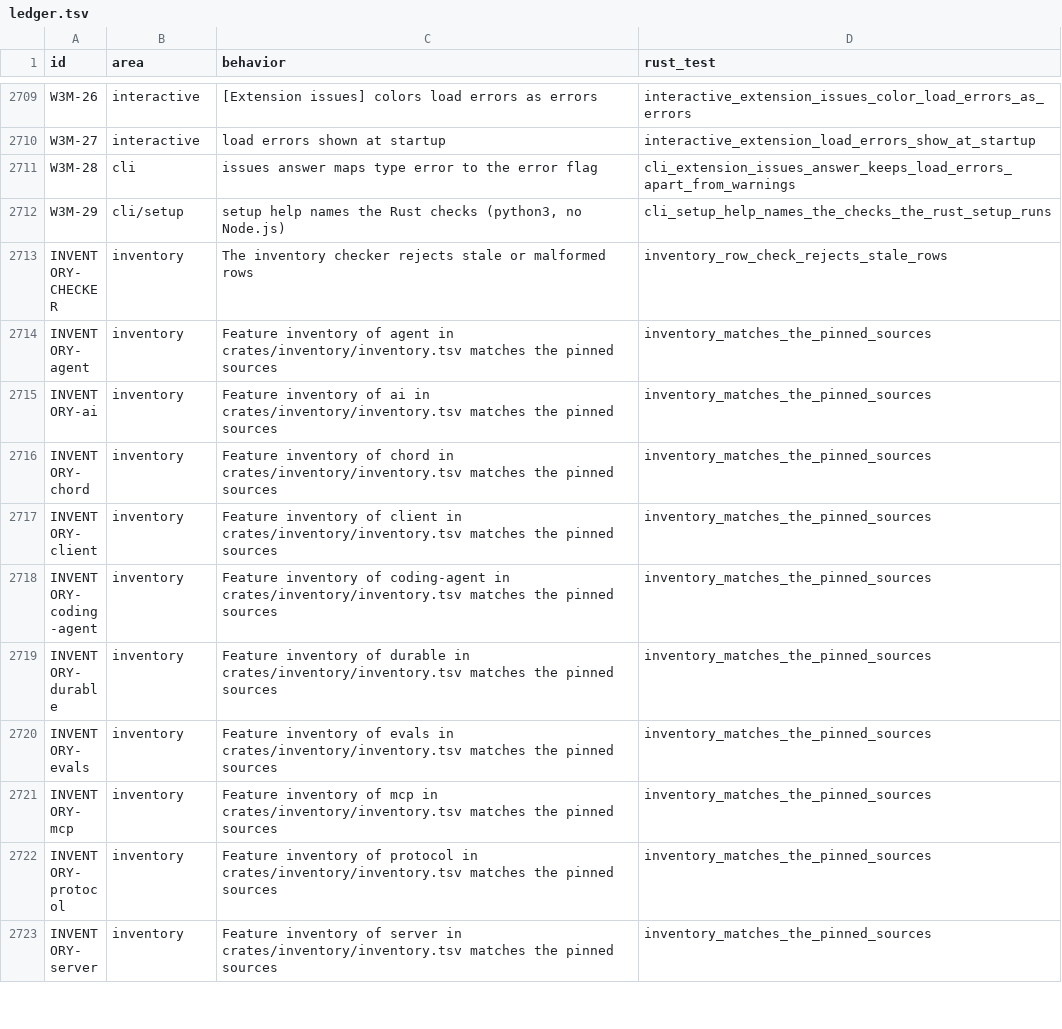
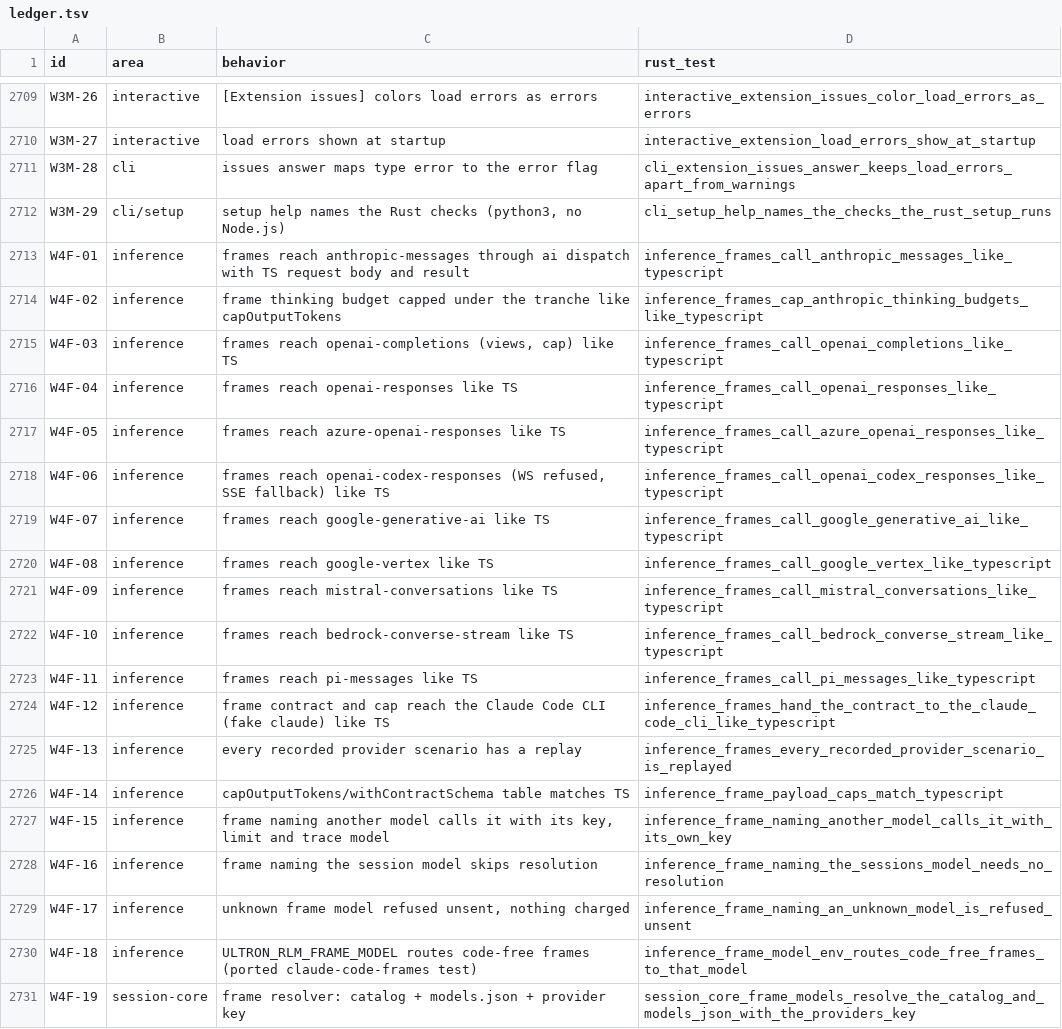
Before and after one commit to alfredosdpiii/ultron, a TSV file: docs/rust-rewrite/ledger.tsv, drawn as a sheet; only a part is shown, gaps mark what is left out; the shorter side is filled out with more unchanged rows; the diff covers the shown part only.

Commit message:
Rust: frames reach every provider, RPC events, /bug, test races
- rlm.infer/rlm.map/review frames stream through the session's provider dispatch (all API families, payload
  caps and contract schema as TS), and frames may name another catalog or models.json model.
- user_bash extension hook for RPC bash and !/!!; RPC bash_execution_update, session_info_changed and
  extension_error events.
- /bug (summary, upload, zip export) and the /arminsayshi and /dementedelves commands.
- Test races: the Radius relay test waits for the recorded hello; the extension host test waits for the fork's
  own session_start.

```diff
--- a/docs/rust-rewrite/ledger.tsv
+++ b/docs/rust-rewrite/ledger.tsv
@@ -2712 +2712,20 @@ W3M-28	cli	issues answer maps type error to the error flag	cli_extension_issues_
 W3M-29	cli/setup	setup help names the Rust checks (python3, no Node.js)	cli_setup_help_names_the_checks_the_rust_setup_runs
+W4F-01	inference	frames reach anthropic-messages through ai dispatch with TS request body and result	inference_frames_call_anthropic_messages_like_typescript
+W4F-02	inference	frame thinking budget capped under the tranche like capOutputTokens	inference_frames_cap_anthropic_thinking_budgets_like_typescript
+W4F-03	inference	frames reach openai-completions (views, cap) like TS	inference_frames_call_openai_completions_like_typescript
+W4F-04	inference	frames reach openai-responses like TS	inference_frames_call_openai_responses_like_typescript
+W4F-05	inference	frames reach azure-openai-responses like TS	inference_frames_call_azure_openai_responses_like_typescript
+W4F-06	inference	frames reach openai-codex-responses (WS refused, SSE fallback) like TS	inference_frames_call_openai_codex_responses_like_typescript
+W4F-07	inference	frames reach google-generative-ai like TS	inference_frames_call_google_generative_ai_like_typescript
+W4F-08	inference	frames reach google-vertex like TS	inference_frames_call_google_vertex_like_typescript
+W4F-09	inference	frames reach mistral-conversations like TS	inference_frames_call_mistral_conversations_like_typescript
+W4F-10	inference	frames reach bedrock-converse-stream like TS	inference_frames_call_bedrock_converse_stream_like_typescript
+W4F-11	inference	frames reach pi-messages like TS	inference_frames_call_pi_messages_like_typescript
+W4F-12	inference	frame contract and cap reach the Claude Code CLI (fake claude) like TS	inference_frames_hand_the_contract_to_the_claude_code_cli_like_typescript
+W4F-13	inference	every recorded provider scenario has a replay	inference_frames_every_recorded_provider_scenario_is_replayed
+W4F-14	inference	capOutputTokens/withContractSchema table matches TS	inference_frame_payload_caps_match_typescript
+W4F-15	inference	frame naming another model calls it with its key, limit and trace model	inference_frame_naming_another_model_calls_it_with_its_own_key
+W4F-16	inference	frame naming the session model skips resolution	inference_frame_naming_the_sessions_model_needs_no_resolution
+W4F-17	inference	unknown frame model refused unsent, nothing charged	inference_frame_naming_an_unknown_model_is_refused_unsent
+W4F-18	inference	ULTRON_RLM_FRAME_MODEL routes code-free frames (ported claude-code-frames test)	inference_frame_model_env_routes_code_free_frames_to_that_model
+W4F-19	session-core	frame resolver: catalog + models.json + provider key	session_core_frame_models_resolve_the_catalog_and_models_json_with_the_providers_key
```
Also changed, not shown: 22 added rows elsewhere in this file, docs/rust-rewrite/decisions.tsv, 58 other files.
